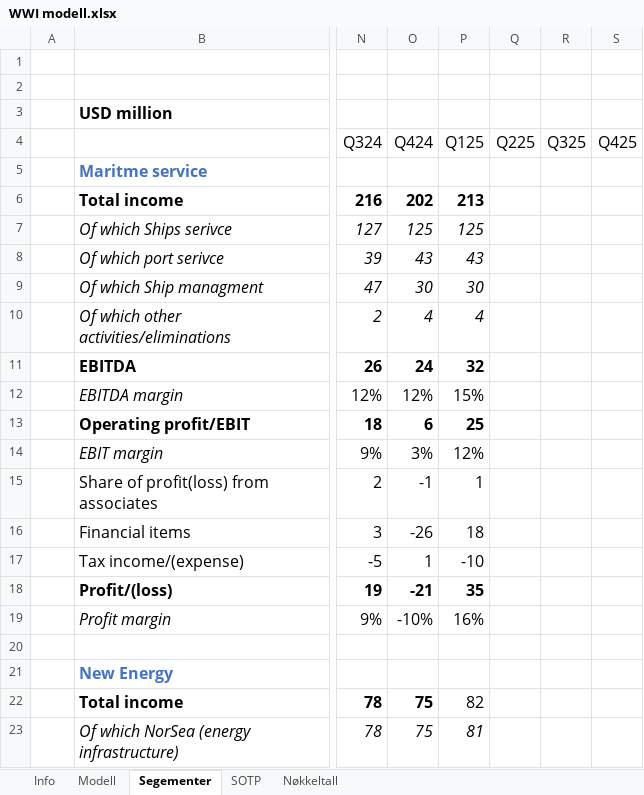
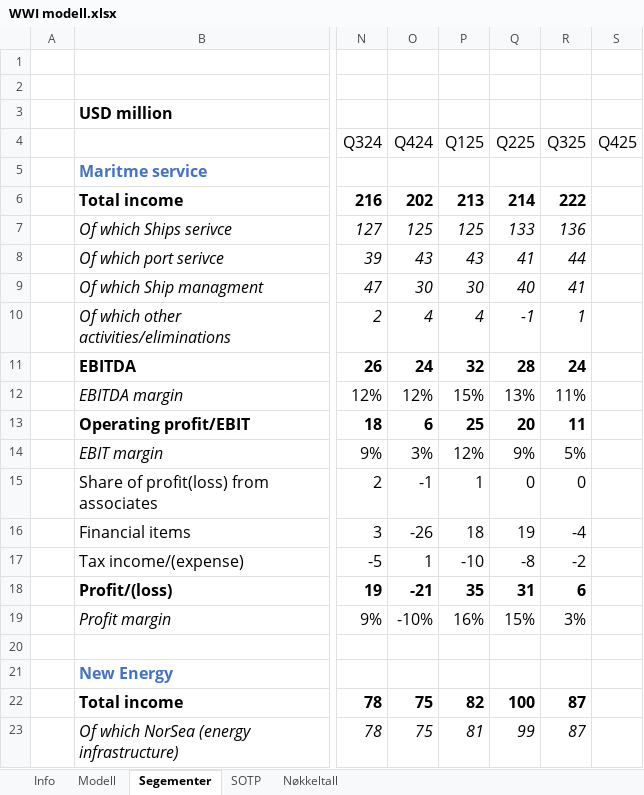
Before and after one commit to AugustHodt/Excel-modeller, an Excel workbook: WWI modell.xlsx, sheet Segementer, drawn as a sheet; only a part is shown, gaps mark what is left out; values as stored, in another font and other column widths than the file's, no borders; charts and pictures not drawn; the diff covers the shown part only; the diff names each change by its address in the sheet, - before the commit and + after, or states it on an @@ line.

```diff
--- a/WWI modell.xlsx (sheet Segementer)
+++ b/WWI modell.xlsx (sheet Segementer)
-Q6 (Q225): (empty)
+Q6 (Q225): 214
-R6 (Q325): (empty)
+R6 (Q325): 222
-Q7 (Q225): (empty)
+Q7 (Q225): 133
-R7 (Q325): (empty)
+R7 (Q325): 136
-Q8 (Q225): (empty)
+Q8 (Q225): 41
-R8 (Q325): (empty)
+R8 (Q325): 44
-Q9 (Q225): (empty)
+Q9 (Q225): 40
-R9 (Q325): (empty)
+R9 (Q325): 41
-Q10 (Q225): (empty)
+Q10 (Q225): -1
-R10 (Q325): (empty)
+R10 (Q325): 1
-Q11 (Q225): (empty)
+Q11 (Q225): 28
-R11 (Q325): (empty)
+R11 (Q325): 24
-Q12 (Q225): (empty)
+Q12 (Q225): 13%
-R12 (Q325): (empty)
+R12 (Q325): 11%
-Q13 (Q225): (empty)
+Q13 (Q225): 20
-R13 (Q325): (empty)
+R13 (Q325): 11
-Q14 (Q225): (empty)
+Q14 (Q225): 9%
-R14 (Q325): (empty)
+R14 (Q325): 5%
-Q15 (Q225): (empty)
+Q15 (Q225): 0
-R15 (Q325): (empty)
+R15 (Q325): 0
-Q16 (Q225): (empty)
+Q16 (Q225): 19
-R16 (Q325): (empty)
+R16 (Q325): -4
-Q17 (Q225): (empty)
+Q17 (Q225): -8
-R17 (Q325): (empty)
+R17 (Q325): -2
-Q18 (Q225): (empty)
+Q18 (Q225): 31
-R18 (Q325): (empty)
+R18 (Q325): 6
-Q19 (Q225): (empty)
+Q19 (Q225): 15%
-R19 (Q325): (empty)
+R19 (Q325): 3%
-P22 bold: off
+P22 bold: on
-Q22 (Q225): (empty)
+Q22 (Q225): 100
-R22:R23 (Q325): (empty)
+R22:R23 (Q325): 87
-Q23 (Q225): (empty)
+Q23 (Q225): 99
```
Also changed, not shown: 54 edited cells elsewhere in this sheet, sheet Modell, sheet SOTP, sheet Nøkkeltall.
